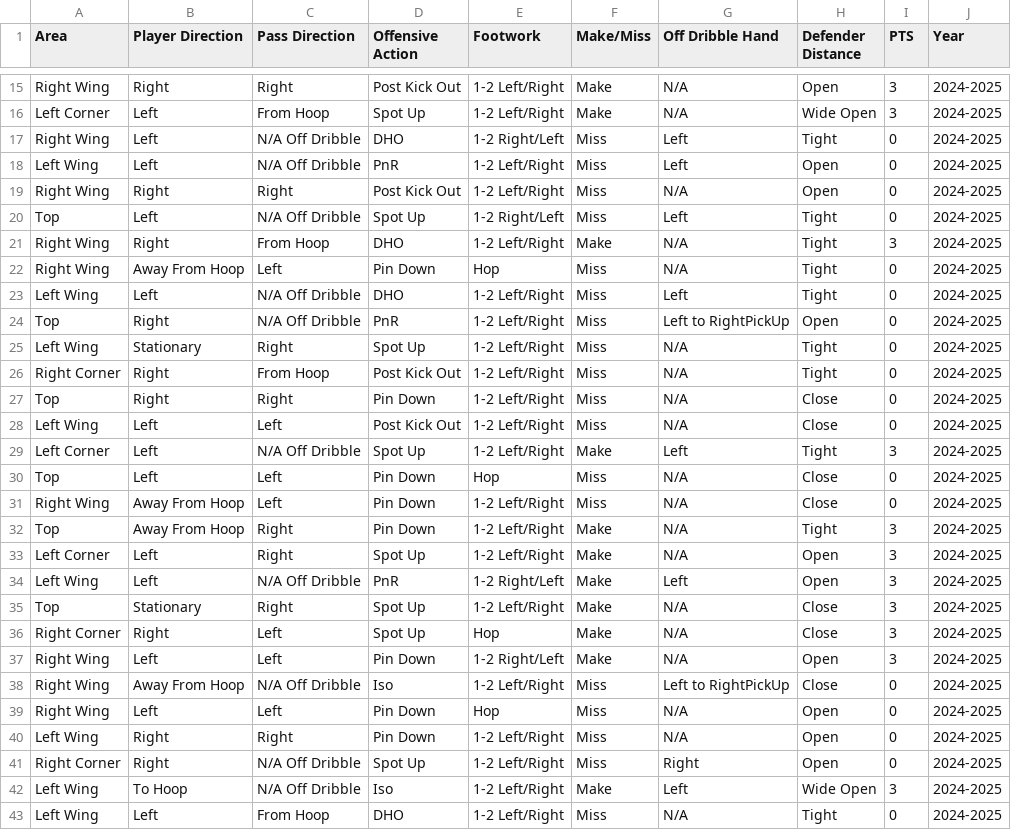
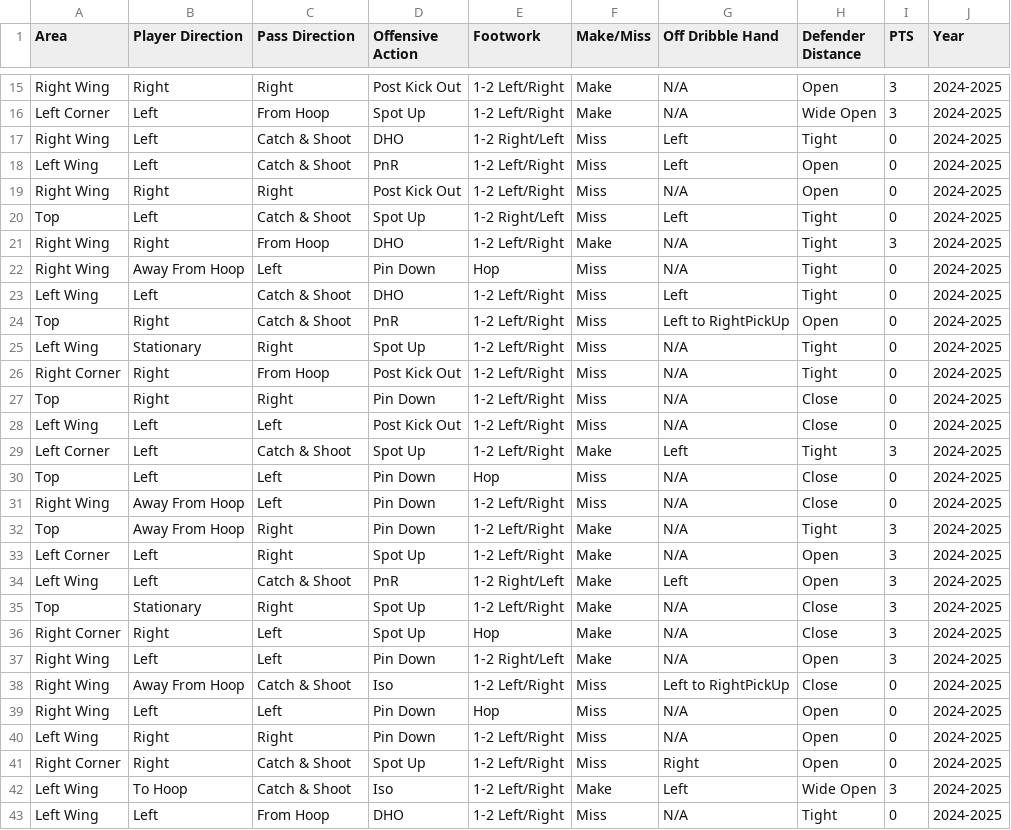
Before and after one commit to FutureRobotSoftware-int/legacy-warriors-stats-mobile, a CSV file: public/data/Buddy-Hield-Shotdata.csv, drawn as a sheet; only a part is shown, gaps mark what is left out; the diff covers the shown part only.

```diff
--- a/public/data/Buddy-Hield-Shotdata.csv
+++ b/public/data/Buddy-Hield-Shotdata.csv
@@ -16,10 +16,10 @@ Right Wing;Right;Right;Post Kick Out;1-2 Left/Right;Make ;N/A;Open;3;2024-2025
 Left Corner;Left;From Hoop;Spot Up;1-2 Left/Right;Make ;N/A;Wide Open;3;2024-2025
-Right Wing;Left;N/A Off Dribble;DHO;1-2 Right/Left;Miss;Left;Tight;0;2024-2025
-Left Wing;Left;N/A Off Dribble;PnR;1-2 Left/Right;Miss;Left;Open;0;2024-2025
+Right Wing;Left;Catch & Shoot;DHO;1-2 Right/Left;Miss;Left;Tight;0;2024-2025
+Left Wing;Left;Catch & Shoot;PnR;1-2 Left/Right;Miss;Left;Open;0;2024-2025
 Right Wing;Right;Right;Post Kick Out;1-2 Left/Right;Miss;N/A;Open;0;2024-2025
-Top;Left;N/A Off Dribble;Spot Up;1-2 Right/Left;Miss;Left;Tight;0;2024-2025
+Top;Left;Catch & Shoot;Spot Up;1-2 Right/Left;Miss;Left;Tight;0;2024-2025
 Right Wing;Right;From Hoop;DHO;1-2 Left/Right;Make ;N/A;Tight;3;2024-2025
 Right Wing;Away From Hoop;Left;Pin Down;Hop  ;Miss;N/A;Tight;0;2024-2025
-Left Wing;Left;N/A Off Dribble;DHO;1-2 Left/Right;Miss;Left;Tight;0;2024-2025
-Top;Right;N/A Off Dribble;PnR;1-2 Left/Right;Miss;Left to RightPickUp;Open;0;2024-2025
+Left Wing;Left;Catch & Shoot;DHO;1-2 Left/Right;Miss;Left;Tight;0;2024-2025
+Top;Right;Catch & Shoot;PnR;1-2 Left/Right;Miss;Left to RightPickUp;Open;0;2024-2025
 Left Wing;Stationary;Right;Spot Up;1-2 Left/Right;Miss;N/A;Tight;0;2024-2025
@@ -28,3 +28,3 @@ Top;Right;Right;Pin Down;1-2 Left/Right;Miss;N/A;Close;0;2024-2025
 Left Wing;Left;Left;Post Kick Out;1-2 Left/Right;Miss;N/A;Close;0;2024-2025
-Left Corner;Left;N/A Off Dribble;Spot Up;1-2 Left/Right;Make ;Left;Tight;3;2024-2025
+Left Corner;Left;Catch & Shoot;Spot Up;1-2 Left/Right;Make ;Left;Tight;3;2024-2025
 Top;Left;Left;Pin Down;Hop  ;Miss;N/A;Close;0;2024-2025
@@ -33,3 +33,3 @@ Top;Away From Hoop;Right;Pin Down;1-2 Left/Right;Make ;N/A;Tight;3;2024-2025
 Left Corner;Left;Right;Spot Up;1-2 Left/Right;Make ;N/A;Open;3;2024-2025
-Left Wing;Left;N/A Off Dribble;PnR;1-2 Right/Left;Make ;Left;Open;3;2024-2025
+Left Wing;Left;Catch & Shoot;PnR;1-2 Right/Left;Make ;Left;Open;3;2024-2025
 Top;Stationary;Right;Spot Up;1-2 Left/Right;Make ;N/A;Close;3;2024-2025
@@ -37,7 +37,7 @@ Right Corner;Right;Left;Spot Up;Hop  ;Make ;N/A;Close;3;2024-2025
 Right Wing;Left;Left;Pin Down;1-2 Right/Left;Make ;N/A;Open;3;2024-2025
-Right Wing;Away From Hoop;N/A Off Dribble;Iso;1-2 Left/Right;Miss;Left to RightPickUp;Close;0;2024-2025
+Right Wing;Away From Hoop;Catch & Shoot;Iso;1-2 Left/Right;Miss;Left to RightPickUp;Close;0;2024-2025
 Right Wing;Left;Left;Pin Down;Hop  ;Miss;N/A;Open;0;2024-2025
 Left Wing;Right;Right;Pin Down;1-2 Left/Right;Miss;N/A;Open;0;2024-2025
-Right Corner;Right;N/A Off Dribble;Spot Up;1-2 Left/Right;Miss;Right;Open;0;2024-2025
-Left Wing;To Hoop;N/A Off Dribble;Iso;1-2 Left/Right;Make ;Left;Wide Open;3;2024-2025
+Right Corner;Right;Catch & Shoot;Spot Up;1-2 Left/Right;Miss;Right;Open;0;2024-2025
+Left Wing;To Hoop;Catch & Shoot;Iso;1-2 Left/Right;Make ;Left;Wide Open;3;2024-2025
 Left Wing;Left;From Hoop;DHO;1-2 Left/Right;Miss;N/A;Tight;0;2024-2025
```
Also changed, not shown: 56 edited cells elsewhere in this file, public/data/Brandon-Podziemski-Shotdata.csv, public/data/Moses-Moody-Shotdata.csv, 5 other files.
